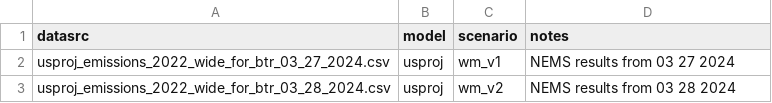
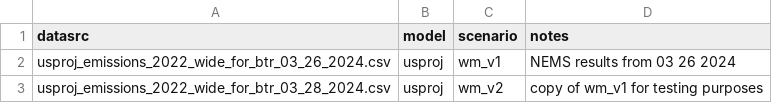
Before and after one commit to mobro-git/BTR, a CSV file: data-raw/crosswalk/crosswalk_usproj.csv, drawn as a sheet.

Commit message:
usproj scenario crosswalk read-in update to include checks

```diff
--- a/data-raw/crosswalk/crosswalk_usproj.csv
+++ b/data-raw/crosswalk/crosswalk_usproj.csv
@@ -1,3 +1,3 @@
 datasrc,model,scenario,notes
-usproj_emissions_2022_wide_for_btr_03_27_2024.csv,usproj,wm_v1,NEMS results from 03 27 2024
-usproj_emissions_2022_wide_for_btr_03_28_2024.csv,usproj,wm_v2,NEMS results from 03 28 2024
+usproj_emissions_2022_wide_for_btr_03_26_2024.csv,usproj,wm_v1,NEMS results from 03 26 2024
+usproj_emissions_2022_wide_for_btr_03_28_2024.csv,usproj,wm_v2,copy of wm_v1 for testing purposes
```
Also changed, not shown: 6 other files.
